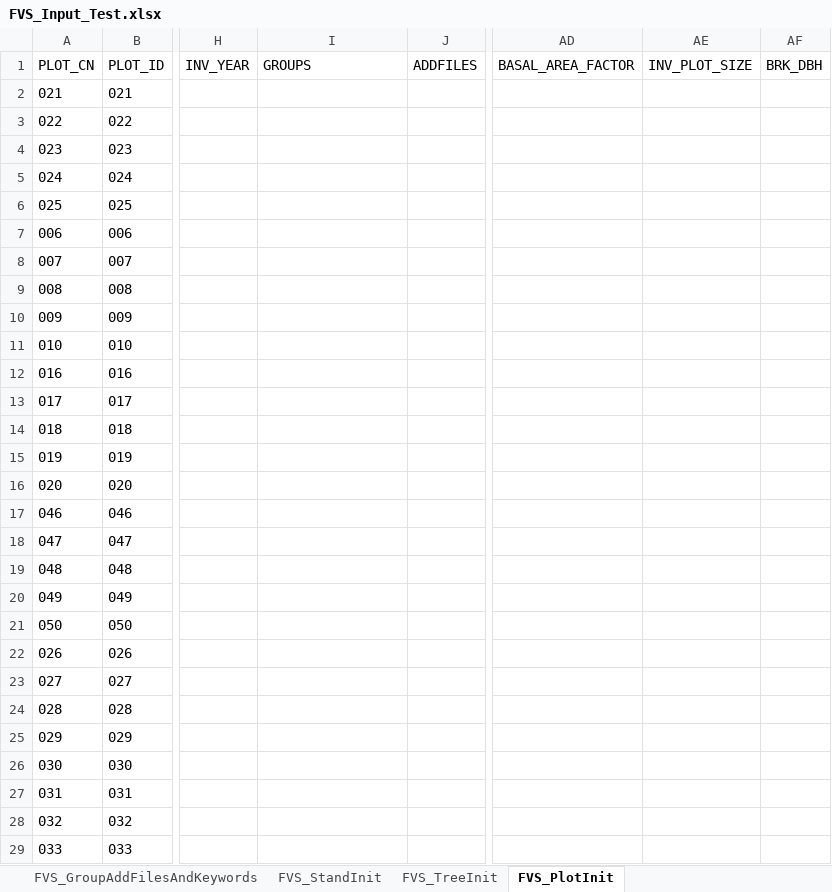
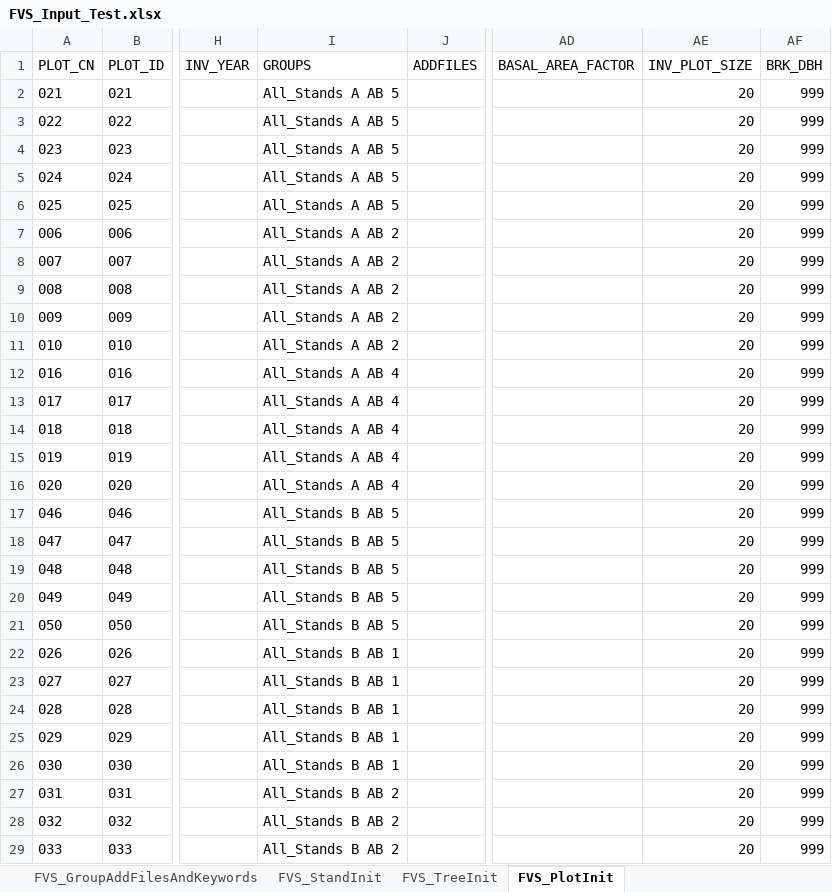
Before and after one commit to LeBoldus-Lab/Apiary_LRR, an Excel workbook: FVS_inputs_update/FVS_Input_Test.xlsx, sheet FVS_PlotInit, drawn as a sheet; only a part is shown, gaps mark what is left out; values as stored, in another font and other column widths than the file's, no borders; the diff covers the shown part only; the diff names each change by its address in the sheet, - before the commit and + after, or states it on an @@ line.

```diff
--- a/FVS_inputs_update/FVS_Input_Test.xlsx (sheet FVS_PlotInit)
+++ b/FVS_inputs_update/FVS_Input_Test.xlsx (sheet FVS_PlotInit)
-I2:I6: (empty)
+I2:I6: All_Stands A AB 5
-AE2:AE29: (empty)
+AE2:AE29: 20
-AF2:AF29: (empty)
+AF2:AF29: 999
-I7:I11: (empty)
+I7:I11: All_Stands A AB 2
-I12:I16: (empty)
+I12:I16: All_Stands A AB 4
-I17:I21: (empty)
+I17:I21: All_Stands B AB 5
-I22:I26: (empty)
+I22:I26: All_Stands B AB 1
-I27:I29: (empty)
+I27:I29: All_Stands B AB 2
```
Also changed, not shown: 261 edited cells elsewhere in this sheet, sheet FVS_TreeInit, sheet FVS_StandInit, FVS_inputs/FVS_Input_Template.xlsx, 5 other files.
